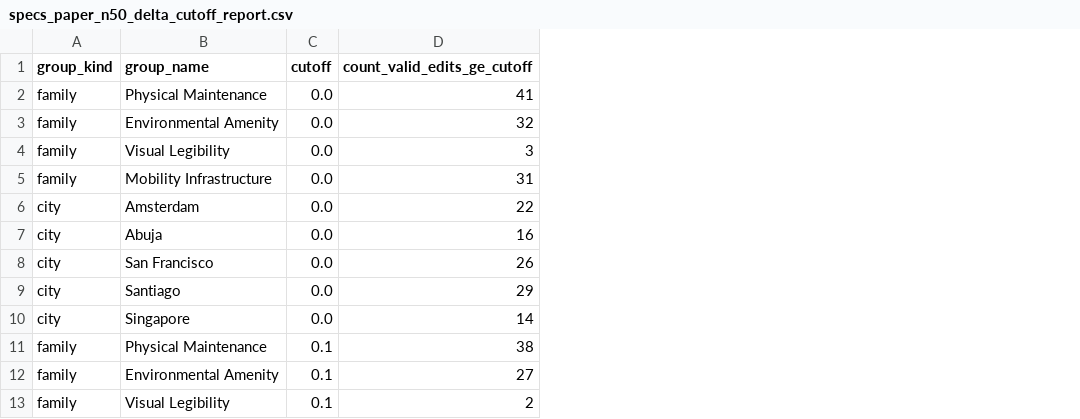
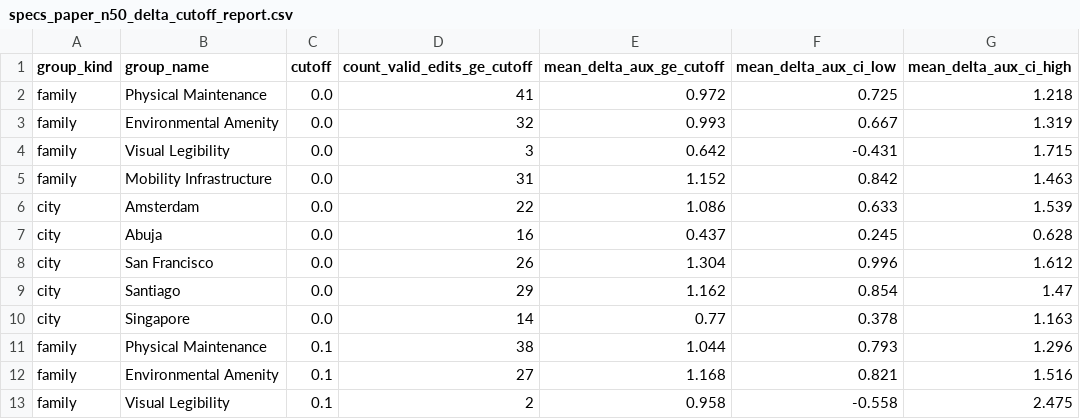
Before and after one commit to jasoncpit/streetview-counterfactual, a CSV file: data/03_eval_results/specs_paper_n50_delta_cutoff_report.csv, drawn as a sheet; only a part is shown; the diff names each change by its address in the sheet, - before the commit and + after, or states it on an @@ line.

Commit message:
Report delta CI and theta-effective lever counts

```diff
--- a/data/03_eval_results/specs_paper_n50_delta_cutoff_report.csv
+++ b/data/03_eval_results/specs_paper_n50_delta_cutoff_report.csv
+column E (mean_delta_aux_ge_cutoff), rows 2-13: 0.972 | 0.993 | 0.642 | 1.152 | 1.086 | 0.437 | 1.304 | 1.162 | 0.77 | 1.044 | 1.168 | 0.958
+column F (mean_delta_aux_ci_low), rows 2-13: 0.725 | 0.667 | -0.431 | 0.842 | 0.633 | 0.245 | 0.996 | 0.854 | 0.378 | 0.793 | 0.821 | -0.558
+column G (mean_delta_aux_ci_high), rows 2-13: 1.218 | 1.319 | 1.715 | 1.463 | 1.539 | 0.628 | 1.612 | 1.47 | 1.163 | 1.296 | 1.516 | 2.475
```
Also changed, not shown: 6 other files.
